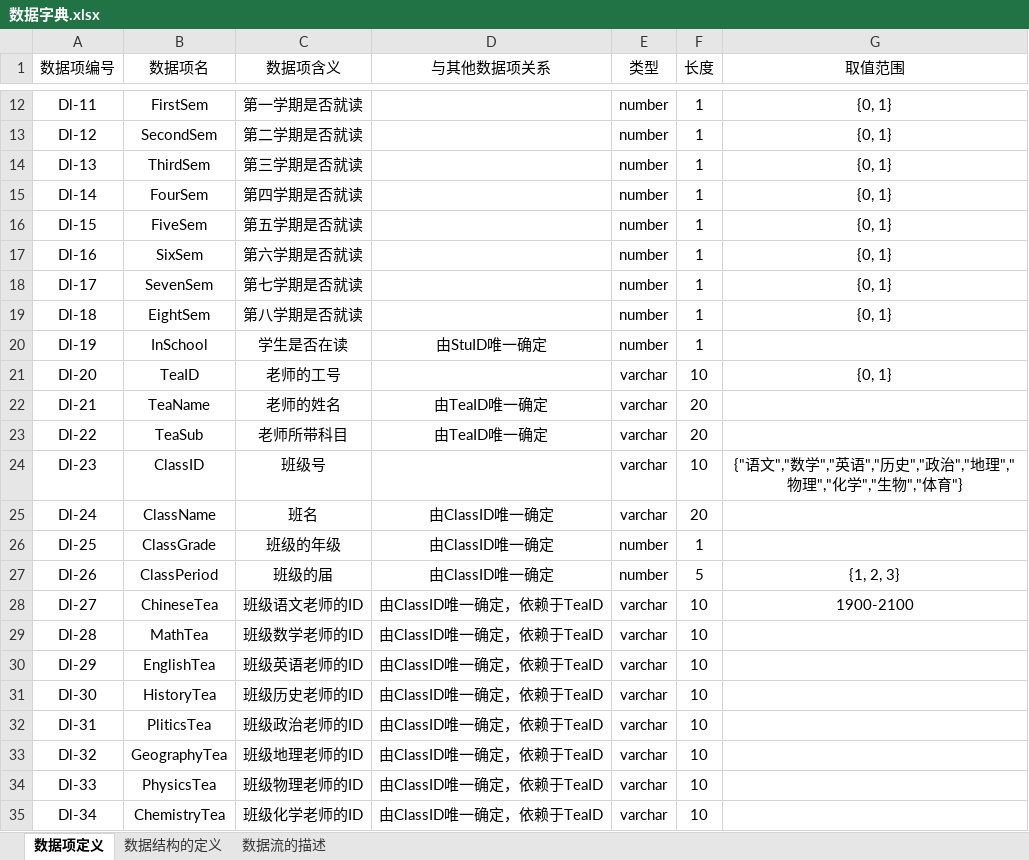
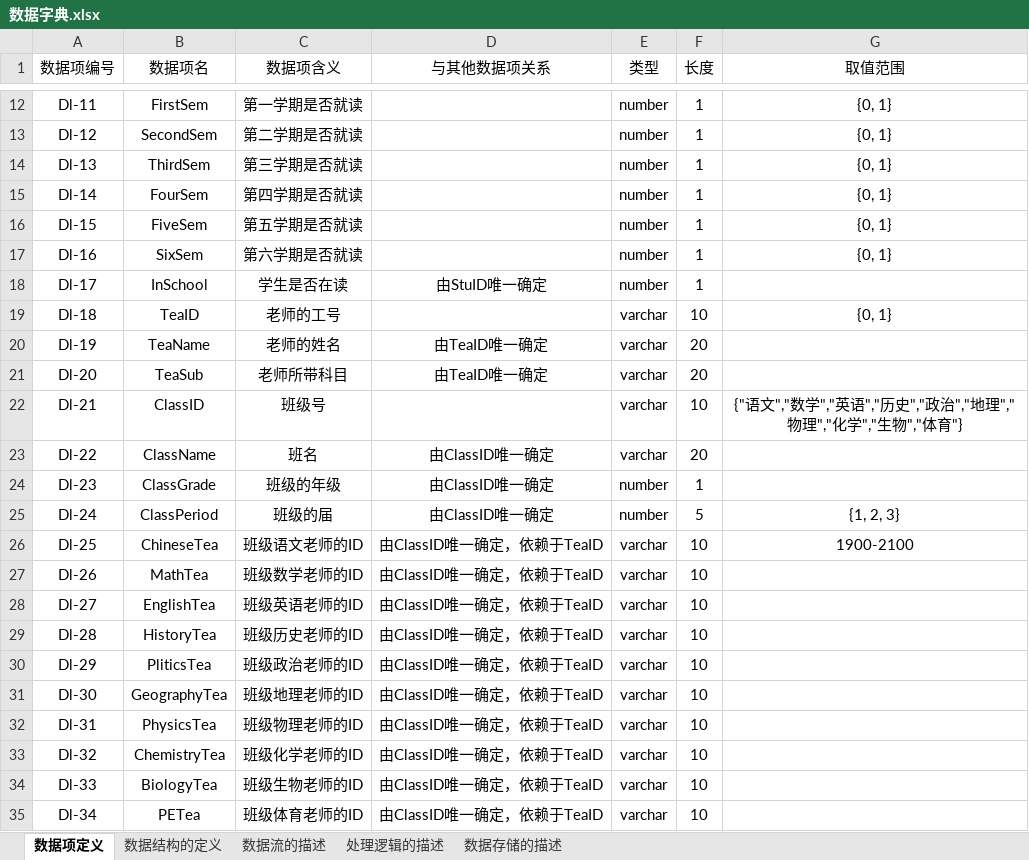
Before and after one commit to dlct-wzx/database-practice, an Excel workbook: 数据字典.xlsx, sheet 数据项定义, drawn as a sheet; only a part is shown, gaps mark what is left out; values as stored, in another font and other column widths than the file's, no borders; removed rows and columns are numbered as before the commit, all else as after; the diff covers the shown part only; the diff names each change by its address in the sheet, - before the commit and + after, or states it on an @@ line.

```diff
--- a/数据字典.xlsx (sheet 数据项定义)
+++ b/数据字典.xlsx (sheet 数据项定义)
+sheet tab: 处理逻辑的描述
+sheet tab: 数据存储的描述
-B18 (数据项名): SevenSem
+B18 (数据项名): InSchool
-C18 (数据项含义): 第七学期是否就读
+C18 (数据项含义): 学生是否在读
-D18 (与其他数据项关系): (empty)
+D18 (与其他数据项关系): 由StuID唯一确定
-G18 (取值范围): {0, 1}
+G18 (取值范围): (empty)
-row 19: Dl-18 | EightSem | 第八学期是否就读 |  | number | 1 | {0, 1}
-row 20: Dl-19 | InSchool | 学生是否在读 | 由StuID唯一确定 | number | 1
-A19 (数据项编号): Dl-20
+A19 (数据项编号): Dl-18
-A20 (数据项编号): Dl-21
+A20 (数据项编号): Dl-19
-A21 (数据项编号): Dl-22
+A21 (数据项编号): Dl-20
-A22 (数据项编号): Dl-23
+A22 (数据项编号): Dl-21
-A23 (数据项编号): Dl-24
+A23 (数据项编号): Dl-22
-A24 (数据项编号): Dl-25
+A24 (数据项编号): Dl-23
-A25 (数据项编号): Dl-26
+A25 (数据项编号): Dl-24
+row 26: Dl-25 | ChineseTea | 班级语文老师的ID | 由ClassID唯一确定，依赖于TeaID | varchar | 10 | 1900-2100
+row 27: Dl-26 | MathTea | 班级数学老师的ID | 由ClassID唯一确定，依赖于TeaID | varchar | 10
-B28 (数据项名): ChineseTea
+B28 (数据项名): EnglishTea
-C28 (数据项含义): 班级语文老师的ID
+C28 (数据项含义): 班级英语老师的ID
-G28 (取值范围): 1900-2100
+G28 (取值范围): (empty)
-B29 (数据项名): MathTea
+B29 (数据项名): HistoryTea
-C29 (数据项含义): 班级数学老师的ID
+C29 (数据项含义): 班级历史老师的ID
-B30 (数据项名): EnglishTea
+B30 (数据项名): PliticsTea
-C30 (数据项含义): 班级英语老师的ID
+C30 (数据项含义): 班级政治老师的ID
-B31 (数据项名): HistoryTea
+B31 (数据项名): GeographyTea
-C31 (数据项含义): 班级历史老师的ID
+C31 (数据项含义): 班级地理老师的ID
-B32 (数据项名): PliticsTea
+B32 (数据项名): PhysicsTea
-C32 (数据项含义): 班级政治老师的ID
+C32 (数据项含义): 班级物理老师的ID
-B33 (数据项名): GeographyTea
+B33 (数据项名): ChemistryTea
-C33 (数据项含义): 班级地理老师的ID
+C33 (数据项含义): 班级化学老师的ID
-B34 (数据项名): PhysicsTea
+B34 (数据项名): BiologyTea
-C34 (数据项含义): 班级物理老师的ID
+C34 (数据项含义): 班级生物老师的ID
-B35 (数据项名): ChemistryTea
+B35 (数据项名): PETea
-C35 (数据项含义): 班级化学老师的ID
+C35 (数据项含义): 班级体育老师的ID
```
Also changed, not shown: 52 removed rows and 41 edited cells elsewhere in this sheet, sheet 数据流的描述, sheet 数据结构的定义, 3 other files.
